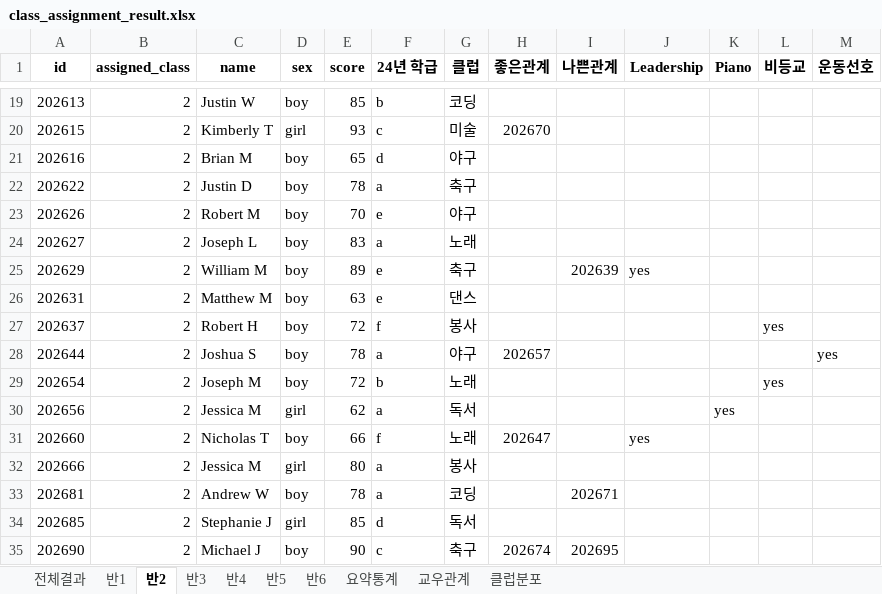
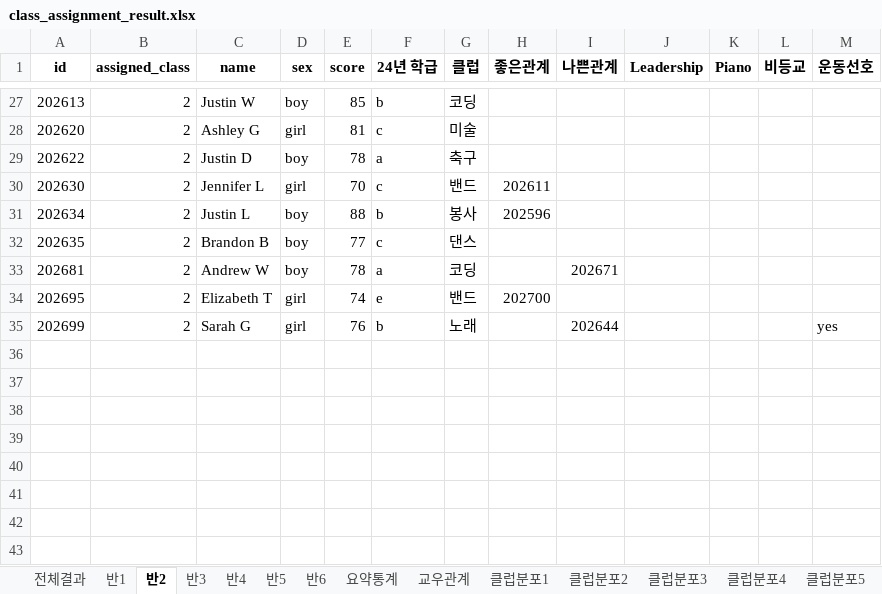
Before and after one commit to suuuhyuni/ai_planning, an Excel workbook: class_assignment_result.xlsx, sheet 반2, drawn as a sheet; only a part is shown, gaps mark what is left out; values as stored, in another font and other column widths than the file's, no borders; removed rows and columns are numbered as before the commit, all else as after; the diff covers the shown part only; the diff names each change by its address in the sheet, - before the commit and + after, or states it on an @@ line.

```diff
--- a/class_assignment_result.xlsx (sheet 반2)
+++ b/class_assignment_result.xlsx (sheet 반2)
-sheet tab: 클럽분포
+sheet tab: 클럽분포1
+sheet tab: 클럽분포2
+sheet tab: 클럽분포3
+sheet tab: 클럽분포4
+sheet tab: 클럽분포5
-A28 (id): 202615
+A28 (id): 202620
-C28 (name): Kimberly T
+C28 (name): Ashley G
-E28 (score): 93
+E28 (score): 81
-H28 (좋은관계): 202670
+H28 (좋은관계): (empty)
-row 21: 202616 | 2 | Brian M | boy | 65 | d | 야구
-row 23: 202626 | 2 | Robert M | boy | 70 | e | 야구
-row 24: 202627 | 2 | Joseph L | boy | 83 | a | 노래
-row 25: 202629 | 2 | William M | boy | 89 | e | 축구 |  | 202639 | yes
-row 26: 202631 | 2 | Matthew M | boy | 63 | e | 댄스
-row 27: 202637 | 2 | Robert H | boy | 72 | f | 봉사 |  |  |  |  | yes
-row 28: 202644 | 2 | Joshua S | boy | 78 | a | 야구 | 202657 |  |  |  |  | yes
-row 29: 202654 | 2 | Joseph M | boy | 72 | b | 노래 |  |  |  |  | yes
-row 30: 202656 | 2 | Jessica M | girl | 62 | a | 독서 |  |  |  | yes
-row 31: 202660 | 2 | Nicholas T | boy | 66 | f | 노래 | 202647 |  | yes
-row 32: 202666 | 2 | Jessica M | girl | 80 | a | 봉사
+row 30: 202630 | 2 | Jennifer L | girl | 70 | c | 밴드 | 202611
+row 31: 202634 | 2 | Justin L | boy | 88 | b | 봉사 | 202596
+row 32: 202635 | 2 | Brandon B | boy | 77 | c | 댄스
-row 34: 202685 | 2 | Stephanie J | girl | 85 | d | 독서
-row 35: 202690 | 2 | Michael J | boy | 90 | c | 축구 | 202674 | 202695
+row 34: 202695 | 2 | Elizabeth T | girl | 74 | e | 밴드 | 202700
+row 35: 202699 | 2 | Sarah G | girl | 76 | b | 노래 |  | 202644 |  |  |  | yes
```
Also changed, not shown: 21 added rows, 13 removed rows and 3 edited cells elsewhere in this sheet, sheet 전체결과, sheet 반1, sheet 반6, sheet 반5, sheet 반4, sheet 반3, 3 more sheets, other sheet tabs, charts or pictures, 8 other files.
